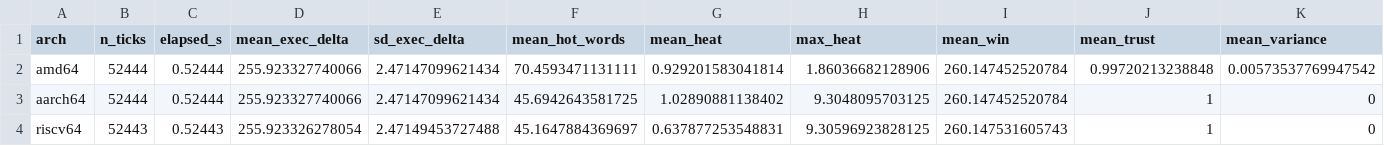
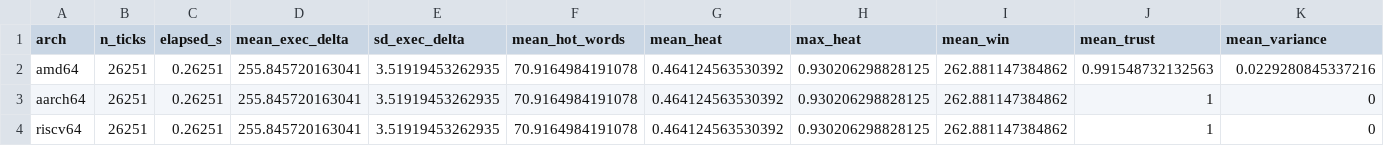
Before and after one commit to rajames440/StarForth, a CSV file: experiments/bare_metal/analysis/tables/arch_summary.csv, drawn as a sheet.

```diff
--- a/experiments/bare_metal/analysis/tables/arch_summary.csv
+++ b/experiments/bare_metal/analysis/tables/arch_summary.csv
@@ -1,4 +1,4 @@
 "arch","n_ticks","elapsed_s","mean_exec_delta","sd_exec_delta","mean_hot_words","mean_heat","max_heat","mean_win","mean_trust","mean_variance"
-"amd64",52444,0.52444,255.923327740066,2.47147099621434,70.4593471131111,0.929201583041814,1.86036682128906,260.147452520784,0.99720213238848,0.00573537769947542
-"aarch64",52444,0.52444,255.923327740066,2.47147099621434,45.6942643581725,1.02890881138402,9.3048095703125,260.147452520784,1,0
-"riscv64",52443,0.52443,255.923326278054,2.47149453727488,45.1647884369697,0.637877253548831,9.30596923828125,260.147531605743,1,0
+"amd64",26251,0.26251,255.845720163041,3.51919453262935,70.9164984191078,0.464124563530392,0.930206298828125,262.881147384862,0.991548732132563,0.0229280845337216
+"aarch64",26251,0.26251,255.845720163041,3.51919453262935,70.9164984191078,0.464124563530392,0.930206298828125,262.881147384862,1,0
+"riscv64",26251,0.26251,255.845720163041,3.51919453262935,70.9164984191078,0.464124563530392,0.930206298828125,262.881147384862,1,0
```
Also changed, not shown: 2 other files.
